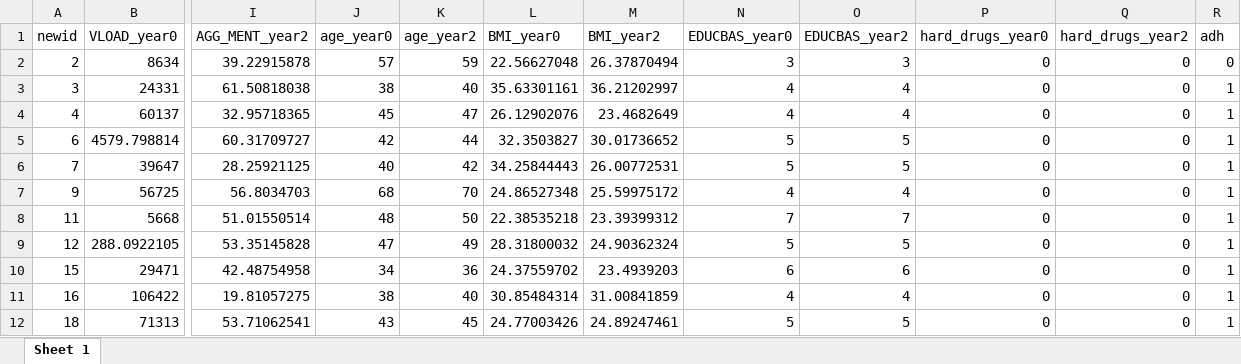
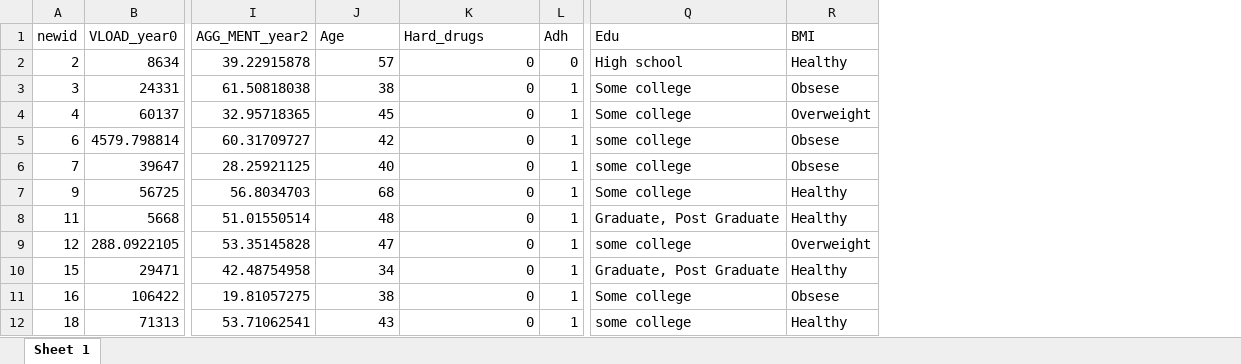
Before and after one commit to BIOS6624/BIOS6624-shuai, an Excel workbook: Project1/DataProcessed/cleaned data.xlsx, sheet Sheet 1, drawn as a sheet; only a part is shown, gaps mark what is left out; values as stored, in another font and other column widths than the file's, no borders; removed rows and columns are numbered as before the commit, all else as after; the diff names each change by its address in the sheet, - before the commit and + after, or states it on an @@ line.

```diff
--- a/Project1/DataProcessed/cleaned data.xlsx (sheet Sheet 1)
+++ b/Project1/DataProcessed/cleaned data.xlsx (sheet Sheet 1)
-column K (age_year2), rows 2-12: 59 | 40 | 47 | 44 | 42 | 70 | 50 | 49 | 36 | 40 | 45
-column L (BMI_year0), rows 2-12: 22.56627048 | 35.63301161 | 26.12902076 | 32.3503827 | 34.25844443 | 24.86527348 | 22.38535218 | 28.31800032 | 24.37559702 | 30.85484314 | 24.77003426
-column M (BMI_year2), rows 2-12: 26.37870494 | 36.21202997 | 23.4682649 | 30.01736652 | 26.00772531 | 25.59975172 | 23.39399312 | 24.90362324 | 23.4939203 | 31.00841859 | 24.89247461
-column N (EDUCBAS_year0), rows 2-12: 3 | 4 | 4 | 5 | 5 | 4 | 7 | 5 | 6 | 4 | 5
-column O (EDUCBAS_year2), rows 2-12: 3 | 4 | 4 | 5 | 5 | 4 | 7 | 5 | 6 | 4 | 5
-column Q (hard_drugs_year2), rows 2-12: all 0
+column Q (Edu), rows 2-12: High school | Some college | Some college | some college | some college | Some college | Graduate, Post Graduate | some college | Graduate, Post Graduate | Some college | some college
+column R (BMI), rows 2-12: Healthy | Obsese | Overweight | Obsese | Obsese | Healthy | Healthy | Overweight | Healthy | Obsese | Healthy
-J1: age_year0
+J1: Age
-K1: hard_drugs_year0
+K1: Hard_drugs
-L1: adh
+L1: Adh
```
Also changed, not shown: 2 other files.
